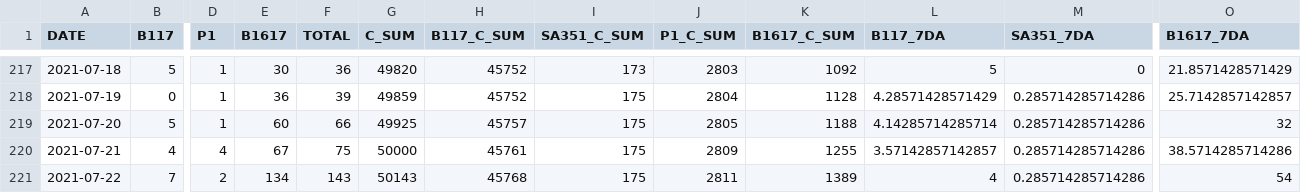
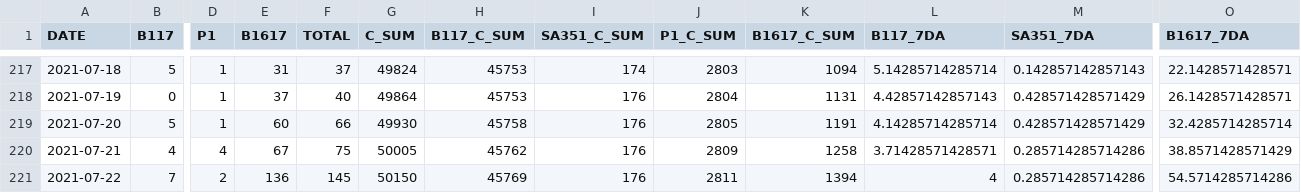
Before and after one commit to aryntoombs/Alberta-Covid-Data, a CSV file: VOC_FROM_JSON.csv, drawn as a sheet; only a part is shown, gaps mark what is left out; the diff covers the shown part only; the diff names each change by its address in the sheet, - before the commit and + after, or states it on an @@ line.

```diff
--- a/VOC_FROM_JSON.csv
+++ b/VOC_FROM_JSON.csv
-E217 (B1617): 30
+E217 (B1617): 31
-F217 (TOTAL): 36
+F217 (TOTAL): 37
-G217 (C_SUM): 49820
+G217 (C_SUM): 49824
-H217:H218 (B117_C_SUM): 45752
+H217:H218 (B117_C_SUM): 45753
-I217 (SA351_C_SUM): 173
+I217 (SA351_C_SUM): 174
-K217 (B1617_C_SUM): 1092
+K217 (B1617_C_SUM): 1094
-L217 (B117_7DA): 5
+L217 (B117_7DA): 5.14285714285714
-M217 (SA351_7DA): 0
+M217 (SA351_7DA): 0.142857142857143
-O217 (B1617_7DA): 21.8571428571429
+O217 (B1617_7DA): 22.1428571428571
-E218 (B1617): 36
+E218 (B1617): 37
-F218 (TOTAL): 39
+F218 (TOTAL): 40
-G218 (C_SUM): 49859
+G218 (C_SUM): 49864
-I218:I221 (SA351_C_SUM): 175
+I218:I221 (SA351_C_SUM): 176
-K218 (B1617_C_SUM): 1128
+K218 (B1617_C_SUM): 1131
-L218 (B117_7DA): 4.28571428571429
+L218 (B117_7DA): 4.42857142857143
-M218:M219 (SA351_7DA): 0.285714285714286
+M218:M219 (SA351_7DA): 0.428571428571429
-O218 (B1617_7DA): 25.7142857142857
+O218 (B1617_7DA): 26.1428571428571
-G219 (C_SUM): 49925
+G219 (C_SUM): 49930
-H219 (B117_C_SUM): 45757
+H219 (B117_C_SUM): 45758
-K219 (B1617_C_SUM): 1188
+K219 (B1617_C_SUM): 1191
-O219 (B1617_7DA): 32
+O219 (B1617_7DA): 32.4285714285714
-G220 (C_SUM): 50000
+G220 (C_SUM): 50005
-H220 (B117_C_SUM): 45761
+H220 (B117_C_SUM): 45762
-K220 (B1617_C_SUM): 1255
+K220 (B1617_C_SUM): 1258
-L220 (B117_7DA): 3.57142857142857
+L220 (B117_7DA): 3.71428571428571
-O220 (B1617_7DA): 38.5714285714286
+O220 (B1617_7DA): 38.8571428571429
-E221 (B1617): 134
+E221 (B1617): 136
-F221 (TOTAL): 143
+F221 (TOTAL): 145
-G221 (C_SUM): 50143
+G221 (C_SUM): 50150
-H221 (B117_C_SUM): 45768
+H221 (B117_C_SUM): 45769
-K221 (B1617_C_SUM): 1389
+K221 (B1617_C_SUM): 1394
-O221 (B1617_7DA): 54
+O221 (B1617_7DA): 54.5714285714286
```
Also changed, not shown: 1 added row and 56 edited cells elsewhere in this file, vaccine-age-table.csv.
